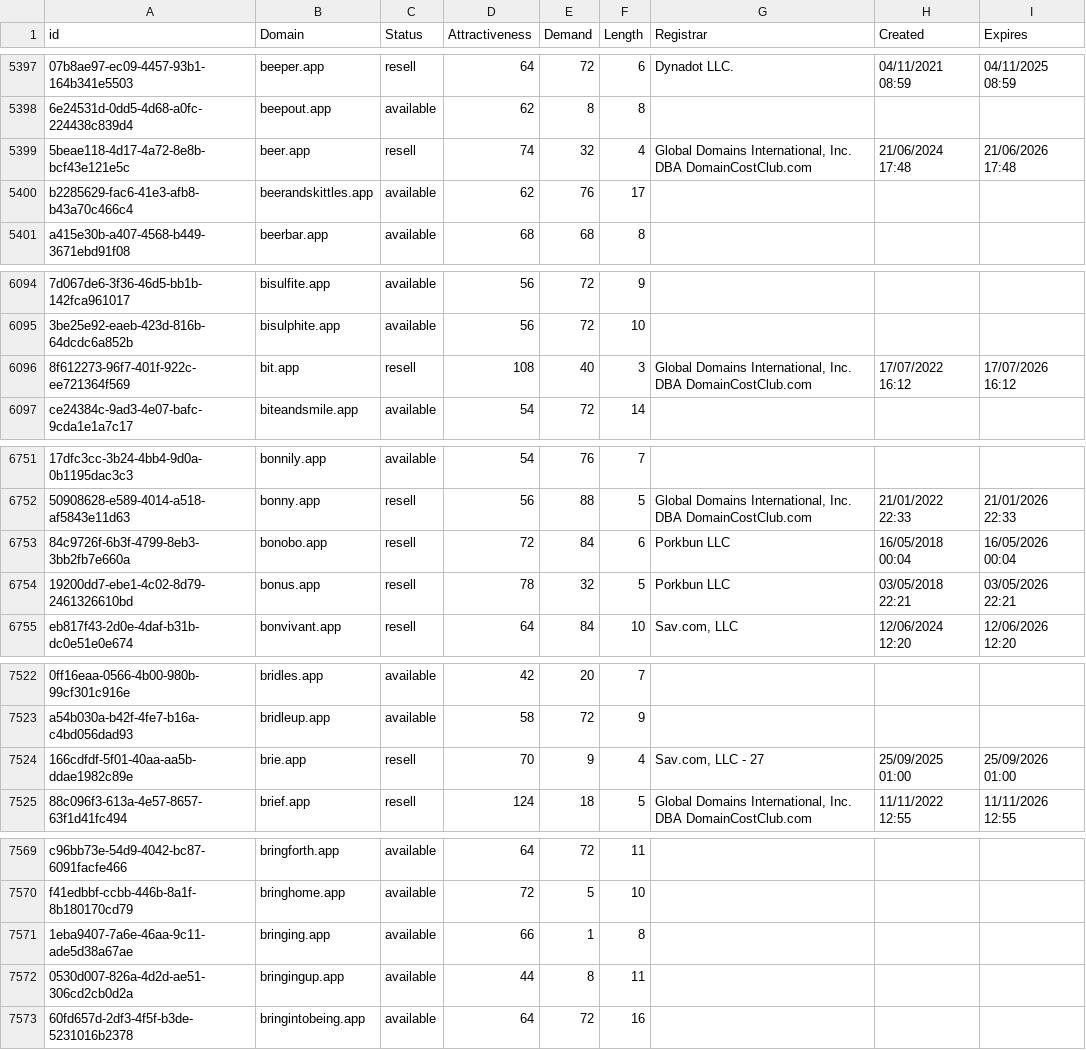
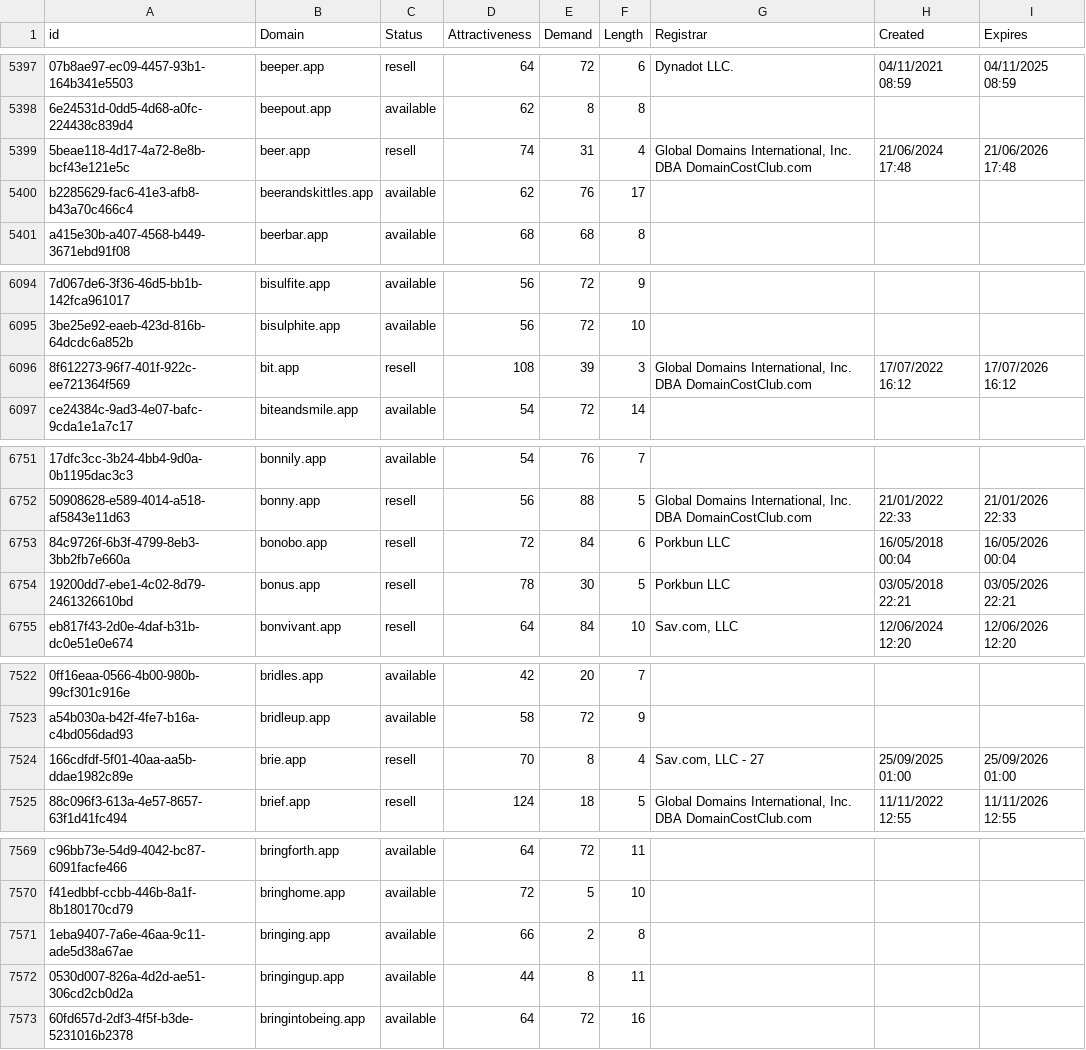
Before and after one commit to UniqueDomains/app-oneword-domains, a CSV file: app.csv, drawn as a sheet; only a part is shown, gaps mark what is left out; the diff covers the shown part only; the diff names each change by its address in the sheet, - before the commit and + after, or states it on an @@ line.

Commit message:
Domains update

```diff
--- a/app.csv
+++ b/app.csv
-E5399 (Demand): 32
+E5399 (Demand): 31
-E6096 (Demand): 40
+E6096 (Demand): 39
-E6754 (Demand): 32
+E6754 (Demand): 30
-E7524 (Demand): 9
+E7524 (Demand): 8
-E7571 (Demand): 1
+E7571 (Demand): 2
```
Also changed, not shown: 11 edited cells elsewhere in this file, 2 other files.
